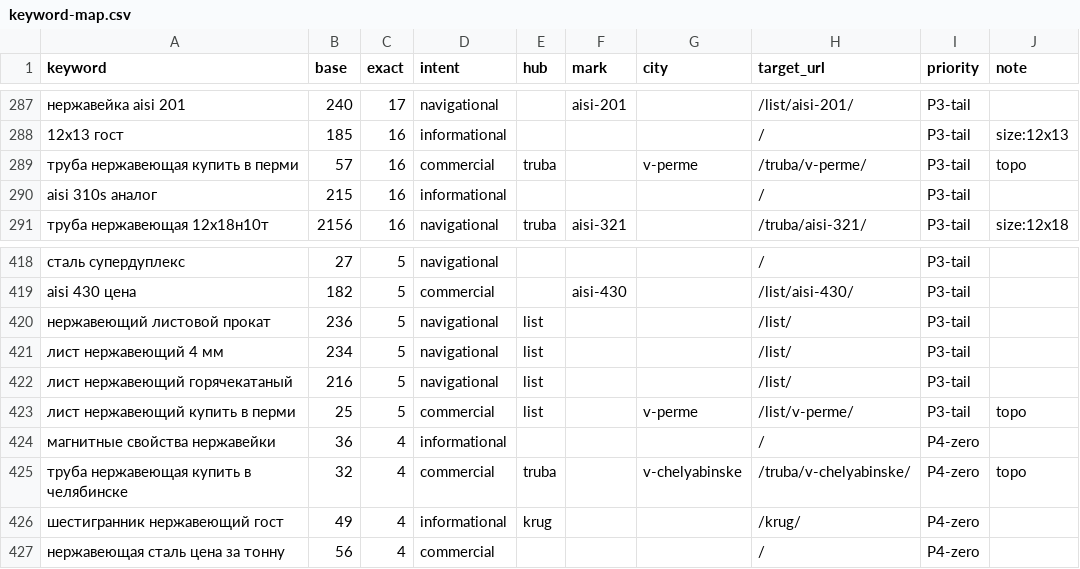
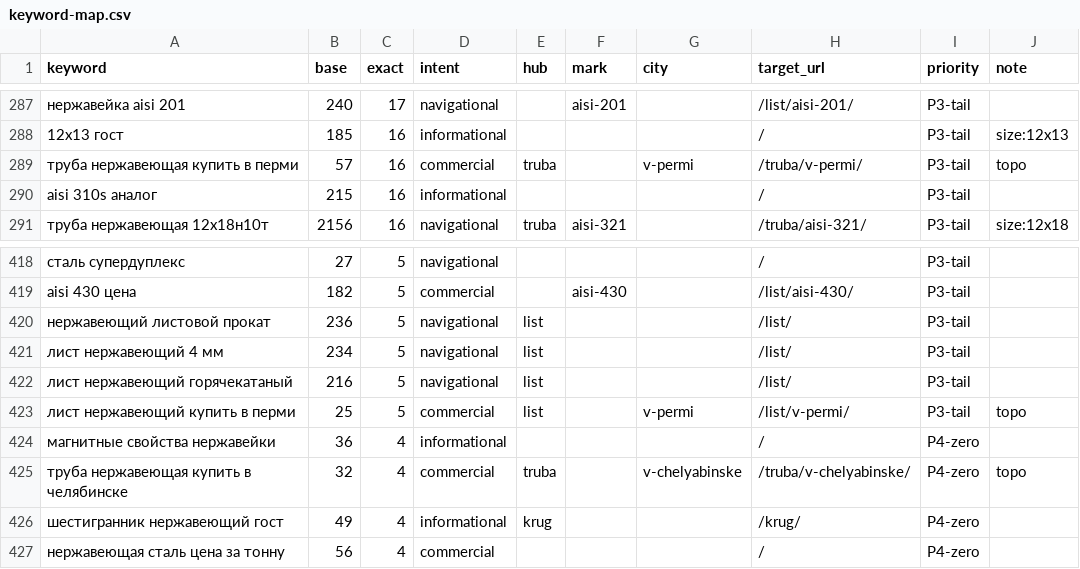
Before and after one commit to moiseev1991-stack/gkmetallinvest., a CSV file: docs/seo/keywords/keyword-map.csv, drawn as a sheet; only a part is shown, gaps mark what is left out.

Commit message:
Города: переименование Пермь slug v-perme → v-permi + 301-редиректы
«в Перми» — корректный предложный падеж (по аналогии с v-moskve, v-ufe).
301-редиректы по 8 хабам в vercel.json и public/_redirects для сохранения
индексации старых URL.

```diff
--- a/docs/seo/keywords/keyword-map.csv
+++ b/docs/seo/keywords/keyword-map.csv
@@ -288,3 +288,3 @@ keyword,base,exact,intent,hub,mark,city,target_url,priority,note
 "12х13 гост",185,16,informational,,,,/,P3-tail,"size:12х13"
-"труба нержавеющая купить в перми",57,16,commercial,truba,,v-perme,/truba/v-perme/,P3-tail,"topo"
+"труба нержавеющая купить в перми",57,16,commercial,truba,,v-permi,/truba/v-permi/,P3-tail,"topo"
 "aisi 310s аналог",215,16,informational,,,,/,P3-tail,""
@@ -422,3 +422,3 @@ keyword,base,exact,intent,hub,mark,city,target_url,priority,note
 "лист нержавеющий горячекатаный",216,5,navigational,list,,,/list/,P3-tail,""
-"лист нержавеющий купить в перми",25,5,commercial,list,,v-perme,/list/v-perme/,P3-tail,"topo"
+"лист нержавеющий купить в перми",25,5,commercial,list,,v-permi,/list/v-permi/,P3-tail,"topo"
 "магнитные свойства нержавейки",36,4,informational,,,,/,P4-zero,""
```
Also changed, not shown: 5 other files.
